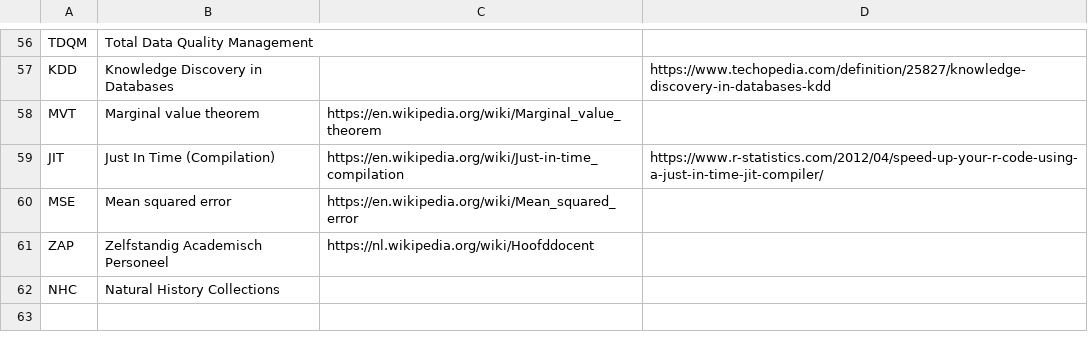
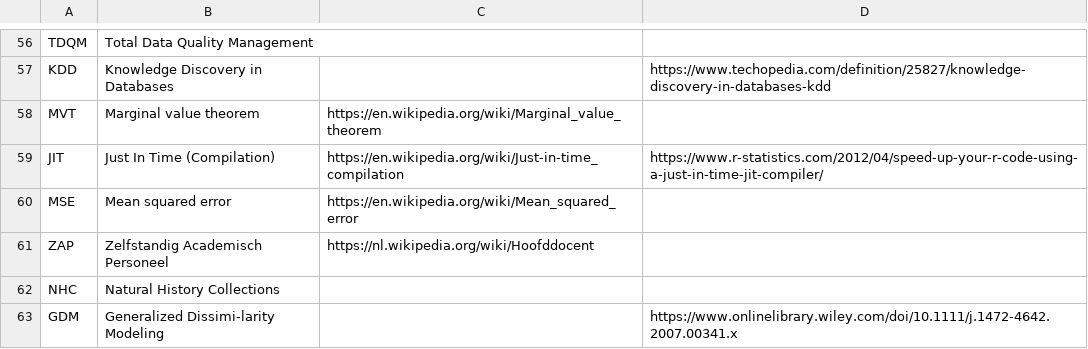
Before and after one commit to PietrH/AbbreviationsAndAcronyms, a CSV file: Abbreviations_and_Acronyms.csv, drawn as a sheet; only a part is shown, gaps mark what is left out.

Commit message:
Update Abbreviations_and_Acronyms.csv

```diff
--- a/Abbreviations_and_Acronyms.csv
+++ b/Abbreviations_and_Acronyms.csv
@@ -62 +62,2 @@ ZAP,Zelfstandig Academisch Personeel, https://nl.wikipedia.org/wiki/Hoofddocent,
 NHC,Natural History Collections,,
+GDM,Generalized Dissimi-larity Modeling,,https://www.onlinelibrary.wiley.com/doi/10.1111/j.1472-4642.2007.00341.x
```
